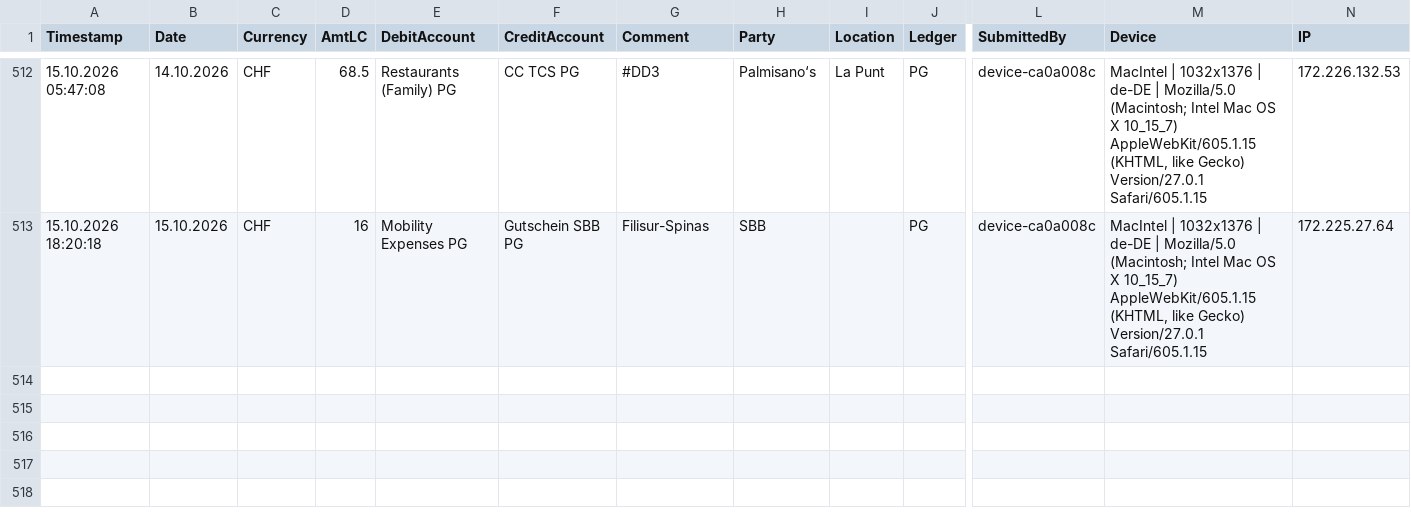
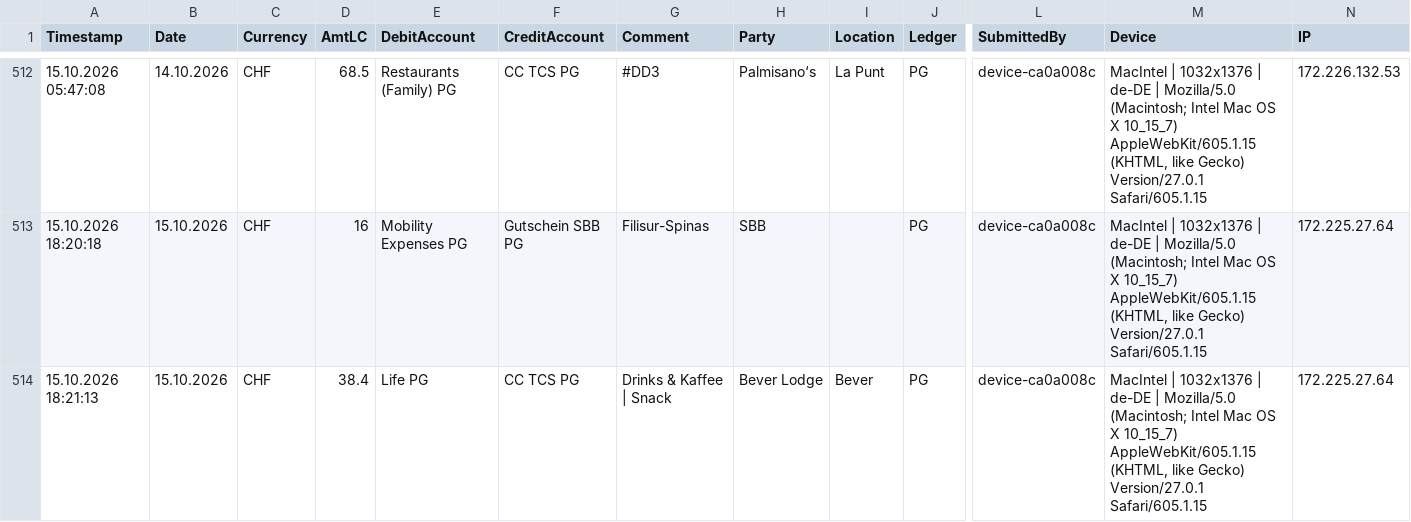
Before and after one commit to Munotstadt/accountingdatacollector, a CSV file: accounting_entries.csv, drawn as a sheet; only a part is shown, gaps mark what is left out; rows hold the shown columns only; the diff names each change by its address in the sheet, - before the commit and + after, or states it on an @@ line.

Commit message:
Add ledger entry 15.10.2026 · Bever Lodge · CHF 38.4

```diff
--- a/accounting_entries.csv
+++ b/accounting_entries.csv
+row 514: 15.10.2026 18:21:13 | 15.10.2026 | CHF | 38.4 | Life PG | CC TCS PG | Drinks & Kaffee | Snack | Bever Lodge | Bever | PG | device-ca0a008c | MacIntel | 1032x1376 | de-DE | Mozilla/5.0 (Macintosh; Intel Mac OS X 10_15_7) AppleWebKit/605.1.15 (KHTML, like Gecko) Version/27.0.1 Safari/605.1.15 | 172.225.27.64
```
